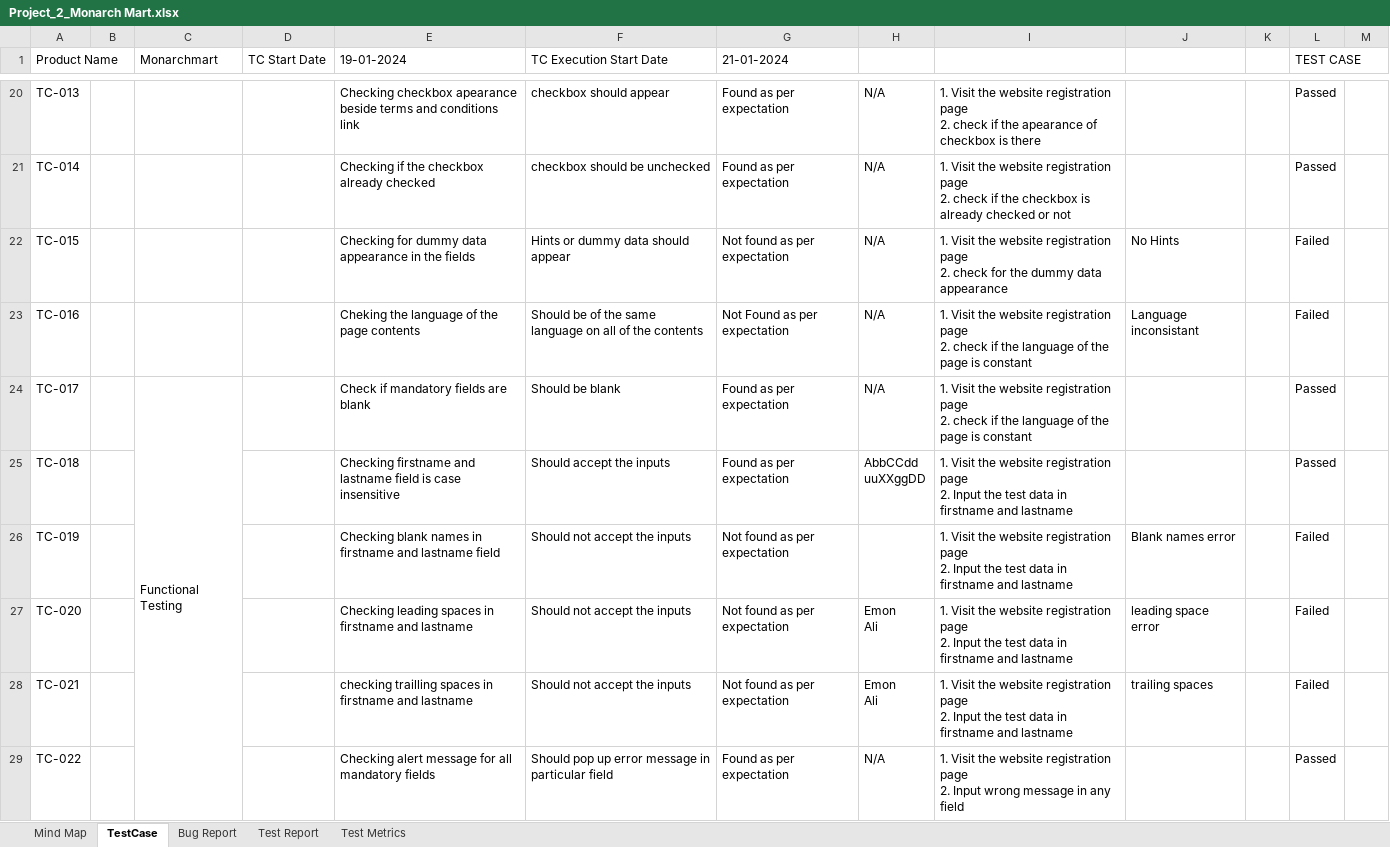
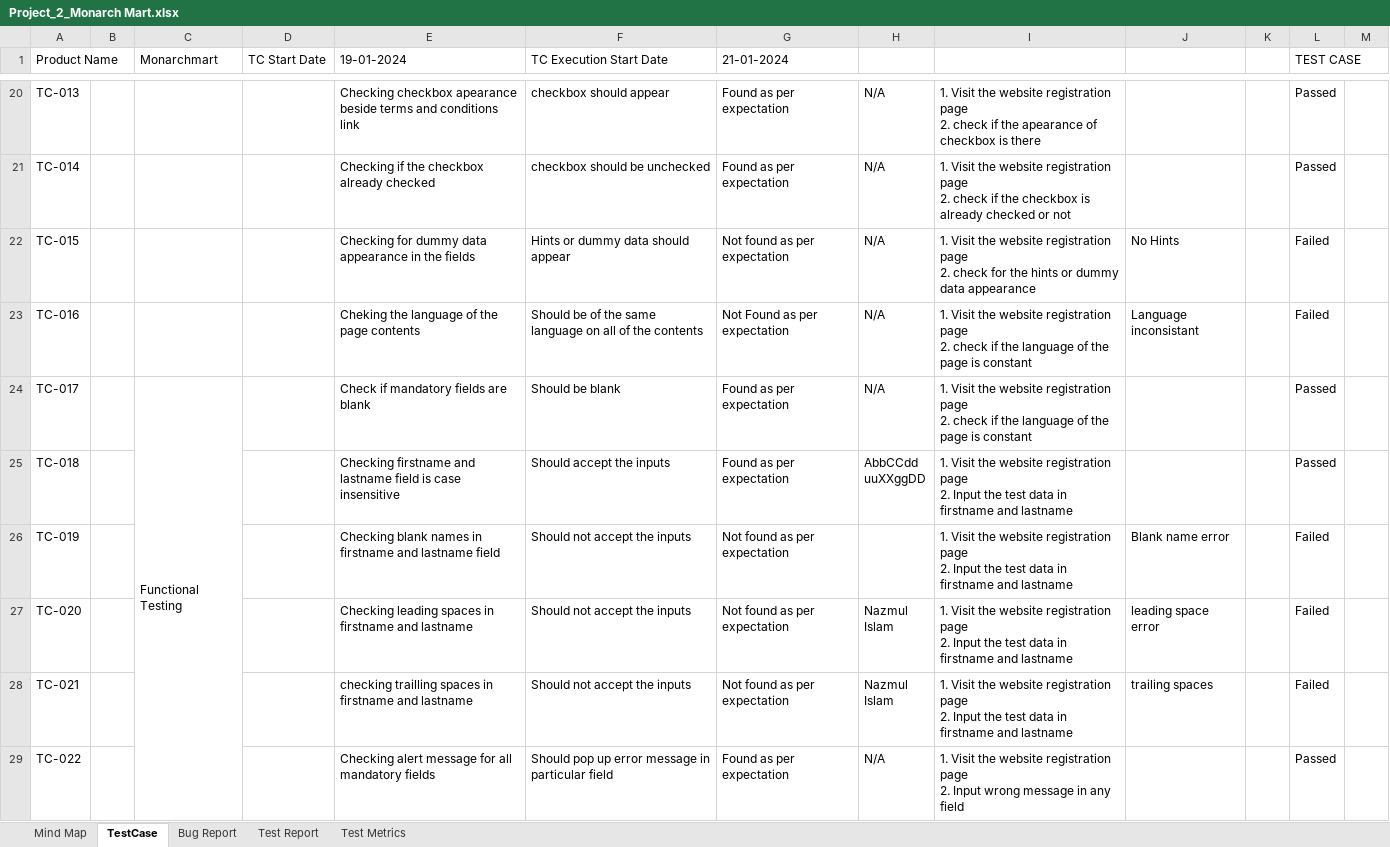
Before and after one commit to imon742/Manual_Testing-Monarch_Mart, an Excel workbook: Project_2_Monarch Mart.xlsx, sheet TestCase, drawn as a sheet; only a part is shown, gaps mark what is left out; values as stored, in another font and other column widths than the file's, no cell formats; conditional formats not drawn; ↵ is a line break in a cell; the diff covers the shown part only; the diff names each change by its address in the sheet, - before the commit and + after, or states it on an @@ line.

```diff
--- a/Project_2_Monarch Mart.xlsx (sheet TestCase)
+++ b/Project_2_Monarch Mart.xlsx (sheet TestCase)
-I22: …for the dummy data…
+I22: …for the hints or dummy data…
-J26: Blank names error
+J26: Blank name error
-H27:H28: Emon ↵ Ali
+H27:H28: Nazmul ↵ Islam
```
Also changed, not shown: 12 edited cells elsewhere in this sheet, cell formats, 9 other files.
